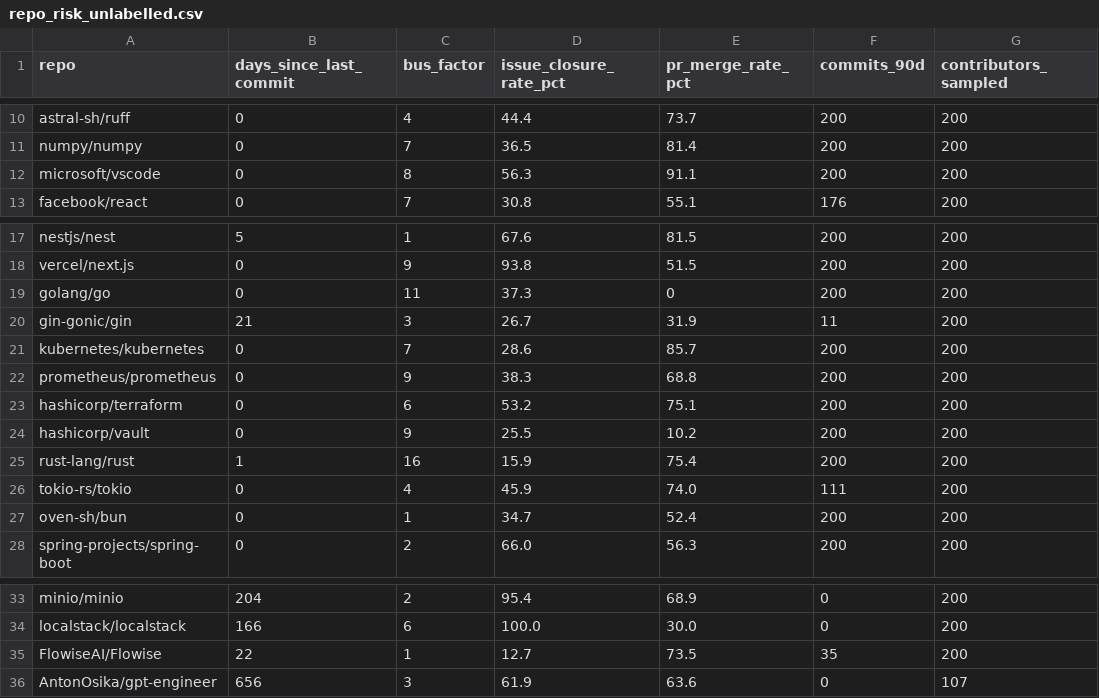
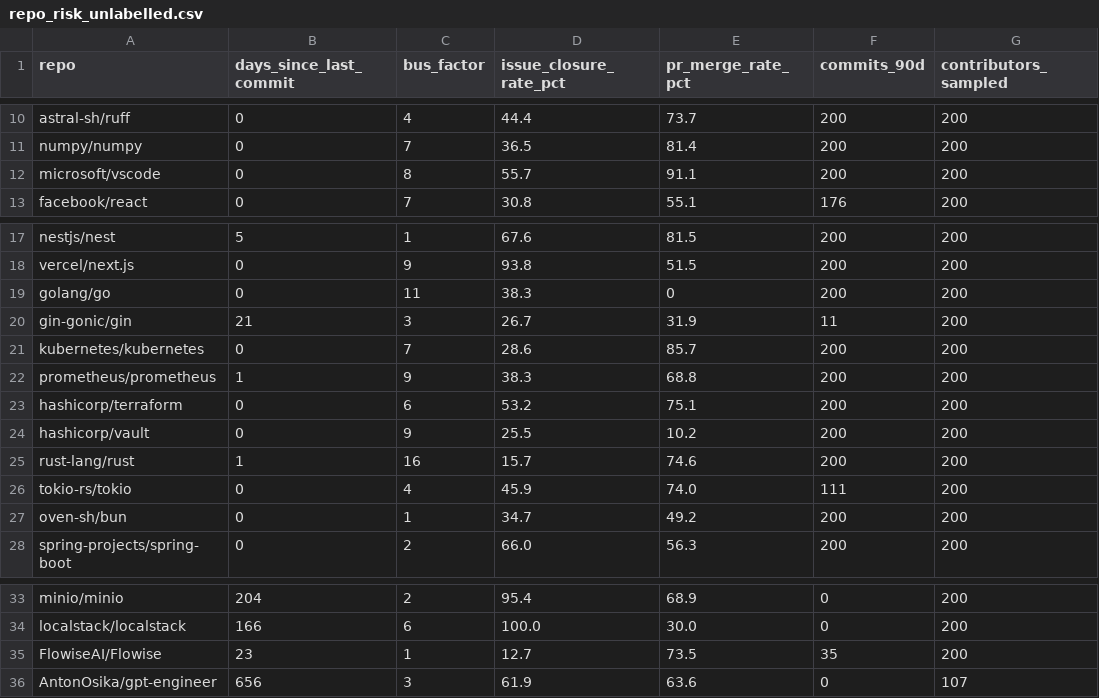
Before and after one commit to chaima-menouar/repo-scope, a CSV file: repo-scope/data/repo_risk_unlabelled.csv, drawn as a sheet; only a part is shown, gaps mark what is left out; the diff names each change by its address in the sheet, - before the commit and + after, or states it on an @@ line.

```diff
--- a/repo-scope/data/repo_risk_unlabelled.csv
+++ b/repo-scope/data/repo_risk_unlabelled.csv
-D12 (issue_closure_rate_pct): 56.3
+D12 (issue_closure_rate_pct): 55.7
-D19 (issue_closure_rate_pct): 37.3
+D19 (issue_closure_rate_pct): 38.3
-B22 (days_since_last_commit): 0
+B22 (days_since_last_commit): 1
-D25 (issue_closure_rate_pct): 15.9
+D25 (issue_closure_rate_pct): 15.7
-E25 (pr_merge_rate_pct): 75.4
+E25 (pr_merge_rate_pct): 74.6
-E27 (pr_merge_rate_pct): 52.4
+E27 (pr_merge_rate_pct): 49.2
-B35 (days_since_last_commit): 22
+B35 (days_since_last_commit): 23
```
Also changed, not shown: repo-scope/data/repo_risk_training.csv, 1 other file.
